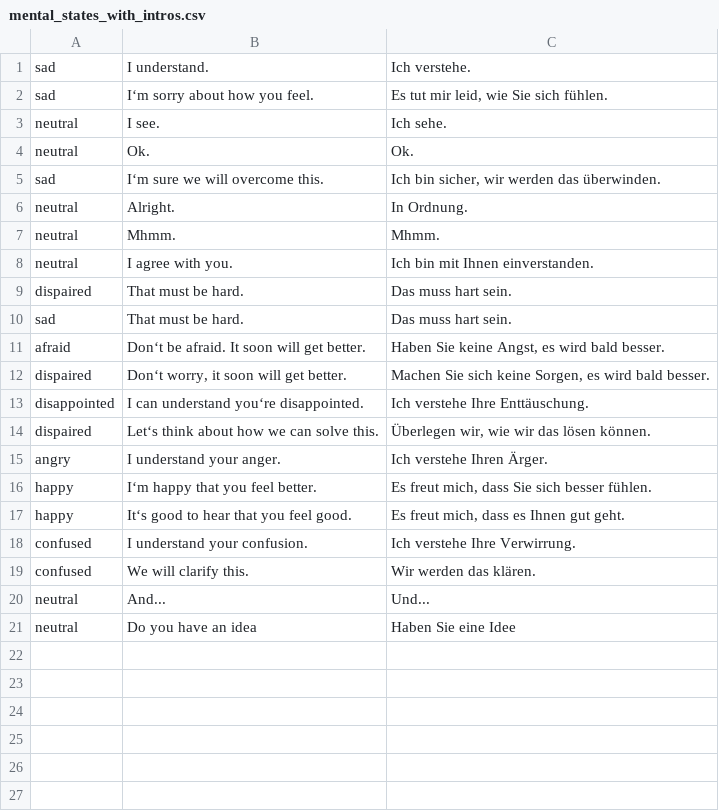
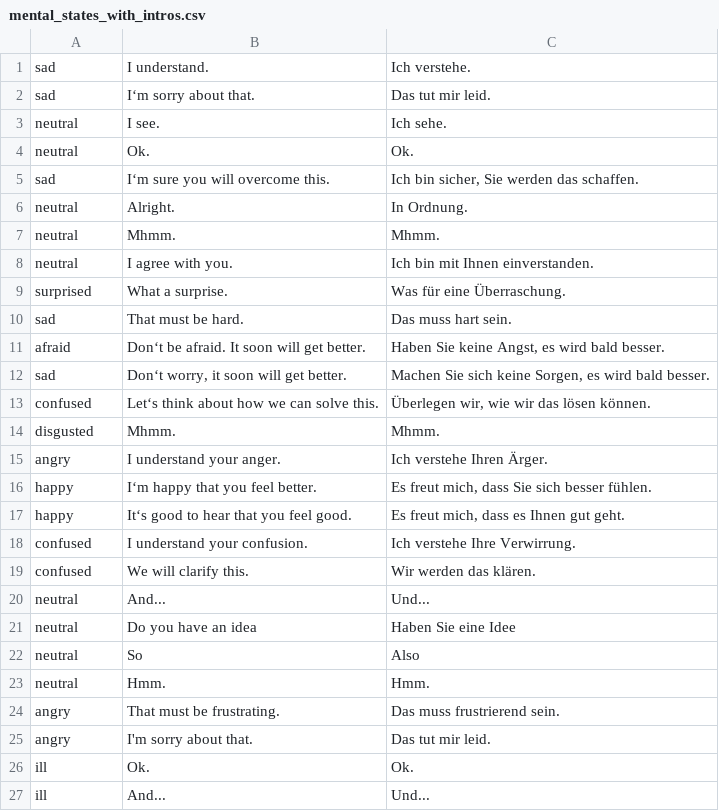
Before and after one commit to salwil/conversational_agent_for_medical_dialogues, a CSV file: src/repository/data/mental_states_with_intros.csv, drawn as a sheet.

```diff
--- a/src/repository/data/mental_states_with_intros.csv
+++ b/src/repository/data/mental_states_with_intros.csv
@@ -1,6 +1,6 @@
 sad	I understand.	Ich verstehe.
-sad	I‘m sorry about how you feel.	Es tut mir leid, wie Sie sich fühlen.
+sad	I‘m sorry about that.	Das tut mir leid.
 neutral	I see.	Ich sehe.
 neutral	Ok.	Ok.
-sad	I‘m sure we will overcome this.	Ich bin sicher, wir werden das überwinden.
+sad	I‘m sure you will overcome this.	Ich bin sicher, Sie werden das schaffen.
 neutral	Alright.	In Ordnung.
@@ -8,8 +8,8 @@ neutral	Mhmm.	Mhmm.
 neutral	I agree with you.	Ich bin mit Ihnen einverstanden.
-dispaired	That must be hard.	Das muss hart sein.
+surprised	What a surprise.	Was für eine Überraschung.
 sad	That must be hard.	Das muss hart sein.
 afraid	Don‘t be afraid. It soon will get better.	Haben Sie keine Angst, es wird bald besser.
-dispaired	Don‘t worry, it soon will get better.	Machen Sie sich keine Sorgen, es wird bald besser.
-disappointed	I can understand you‘re disappointed.	Ich verstehe Ihre Enttäuschung.
-dispaired	Let‘s think about how we can solve this.	Überlegen wir, wie wir das lösen können.
+sad	Don‘t worry, it soon will get better.	Machen Sie sich keine Sorgen, es wird bald besser.
+confused	Let‘s think about how we can solve this.	Überlegen wir, wie wir das lösen können.
+disgusted	Mhmm.	Mhmm.
 angry	I understand your anger.	Ich verstehe Ihren Ärger.
@@ -21 +21,7 @@ neutral	And... 	Und...
 neutral	Do you have an idea	Haben Sie eine Idee
+neutral	So	Also
+neutral	Hmm.	Hmm.
+angry	That must be frustrating.	Das muss frustrierend sein.
+angry	I'm sorry about that.	Das tut mir leid.
+ill	Ok.	Ok.
+ill	And...	Und...
```
Also changed, not shown: 2 other files.
